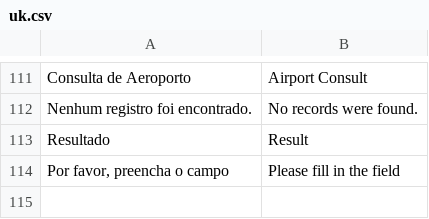
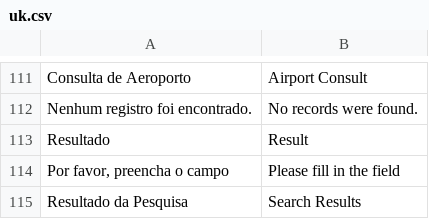
Before and after one commit to gabrielrtakeda/app-comprar-passagens-aereas, a CSV file: modules/Translation/Languages/uk.csv, drawn as a sheet; only a part is shown, gaps mark what is left out; the diff names each change by its address in the sheet, - before the commit and + after, or states it on an @@ line.

```diff
--- a/modules/Translation/Languages/uk.csv
+++ b/modules/Translation/Languages/uk.csv
+row 115: Resultado da Pesquisa | Search Results
```
Also changed, not shown: modules/Translation/Languages/br.csv, 10 other files.
